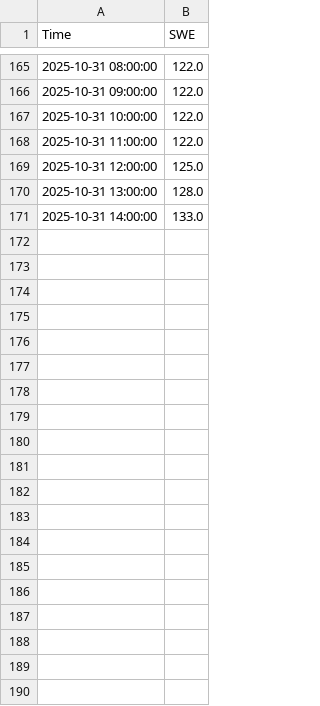
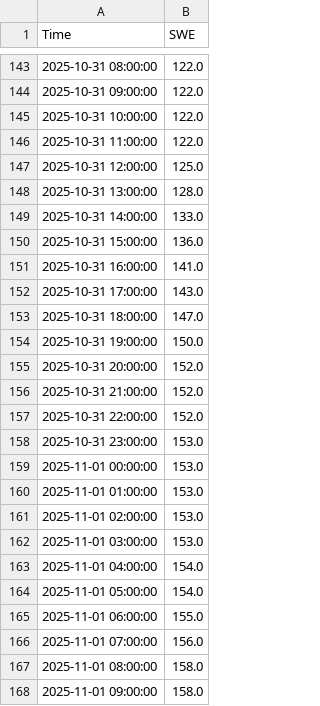
Before and after one commit to zoehallman/Northern-BC-Climate-data, a CSV file: csv_data/Tsai_creek/SWE_grafana.csv (was csv_data/SWE_grafana.csv), drawn as a sheet; only a part is shown, gaps mark what is left out; the diff covers the shown part only; the diff names each change by its address in the sheet, - before the commit and + after, or states it on an @@ line.

```diff
--- a/csv_data/SWE_grafana.csv
+++ b/csv_data/Tsai_creek/SWE_grafana.csv
+row 150: 2025-10-31 15:00:00 | 136.0
+row 151: 2025-10-31 16:00:00 | 141.0
+row 152: 2025-10-31 17:00:00 | 143.0
+row 153: 2025-10-31 18:00:00 | 147.0
+row 154: 2025-10-31 19:00:00 | 150.0
+row 155: 2025-10-31 20:00:00 | 152.0
+row 156: 2025-10-31 21:00:00 | 152.0
+row 157: 2025-10-31 22:00:00 | 152.0
+row 158: 2025-10-31 23:00:00 | 153.0
+row 159: 2025-11-01 00:00:00 | 153.0
+row 160: 2025-11-01 01:00:00 | 153.0
+row 161: 2025-11-01 02:00:00 | 153.0
+row 162: 2025-11-01 03:00:00 | 153.0
+row 163: 2025-11-01 04:00:00 | 154.0
+row 164: 2025-11-01 05:00:00 | 154.0
+row 165: 2025-11-01 06:00:00 | 155.0
+row 166: 2025-11-01 07:00:00 | 156.0
+row 167: 2025-11-01 08:00:00 | 158.0
+row 168: 2025-11-01 09:00:00 | 158.0
```
Also changed, not shown: 12 added rows and 22 removed rows elsewhere in this file, csv_data/Tsai_creek/AT_grafana.csv, csv_data/Tsai_creek/PC_grafana.csv, 16 other files.
